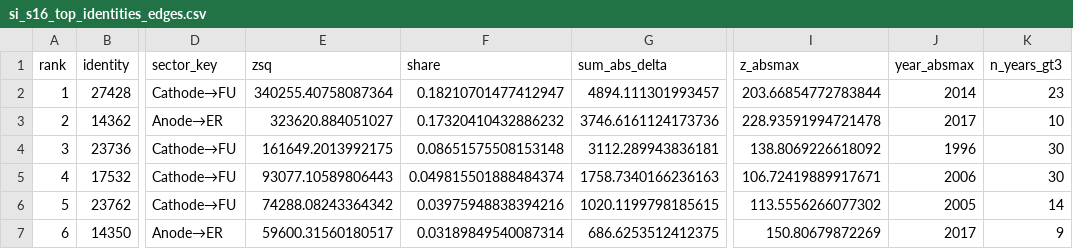
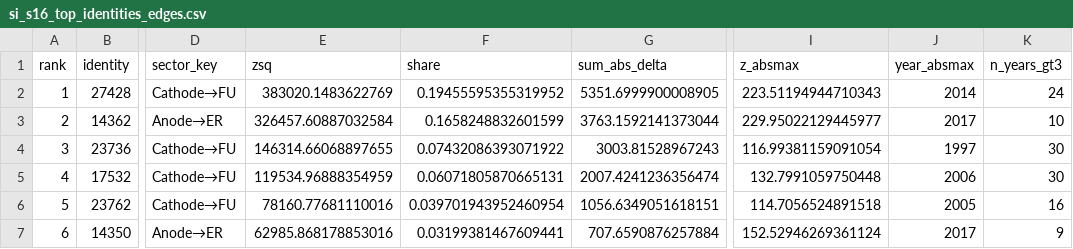
Before and after one commit to florihu/pySUTO, a CSV file: docs/manuscript/figs/si_s16_top_identities_edges.csv, drawn as a sheet; only a part is shown, gaps mark what is left out; the diff covers the shown part only; the diff names each change by its address in the sheet, - before the commit and + after, or states it on an @@ line.

```diff
--- a/docs/manuscript/figs/si_s16_top_identities_edges.csv
+++ b/docs/manuscript/figs/si_s16_top_identities_edges.csv
-E2 (zsq): 340255.40758087364
+E2 (zsq): 383020.1483622769
-F2 (share): 0.18210701477412947
+F2 (share): 0.19455595355319952
-G2 (sum_abs_delta): 4894.111301993457
+G2 (sum_abs_delta): 5351.6999900008905
-I2 (z_absmax): 203.66854772783844
+I2 (z_absmax): 223.51194944710343
-K2 (n_years_gt3): 23
+K2 (n_years_gt3): 24
-E3 (zsq): 323620.884051027
+E3 (zsq): 326457.60887032584
-F3 (share): 0.17320410432886232
+F3 (share): 0.1658248832601599
-G3 (sum_abs_delta): 3746.6161124173736
+G3 (sum_abs_delta): 3763.1592141373044
-I3 (z_absmax): 228.93591994721478
+I3 (z_absmax): 229.95022129445977
-E4 (zsq): 161649.2013992175
+E4 (zsq): 146314.66068897655
-F4 (share): 0.08651575508153148
+F4 (share): 0.07432086393071922
-G4 (sum_abs_delta): 3112.289943836181
+G4 (sum_abs_delta): 3003.81528967243
-I4 (z_absmax): 138.8069226618092
+I4 (z_absmax): 116.99381159091054
-J4 (year_absmax): 1996
+J4 (year_absmax): 1997
-E5 (zsq): 93077.10589806443
+E5 (zsq): 119534.96888354959
-F5 (share): 0.049815501888484374
+F5 (share): 0.06071805870665131
-G5 (sum_abs_delta): 1758.7340166236163
+G5 (sum_abs_delta): 2007.4241236356474
-I5 (z_absmax): 106.72419889917671
+I5 (z_absmax): 132.7991059750448
-E6 (zsq): 74288.08243364342
+E6 (zsq): 78160.77681110016
-F6 (share): 0.03975948838394216
+F6 (share): 0.039701943952460954
-G6 (sum_abs_delta): 1020.1199798185615
+G6 (sum_abs_delta): 1056.6349051618151
-I6 (z_absmax): 113.5556266077302
+I6 (z_absmax): 114.7056524891518
-K6 (n_years_gt3): 14
+K6 (n_years_gt3): 16
-E7 (zsq): 59600.31560180517
+E7 (zsq): 62985.868178853016
-F7 (share): 0.03189849540087314
+F7 (share): 0.03199381467609441
-G7 (sum_abs_delta): 686.6253512412375
+G7 (sum_abs_delta): 707.6590876257884
-I7 (z_absmax): 150.80679872269
+I7 (z_absmax): 152.52946269361124
```
Also changed, not shown: 162 edited cells elsewhere in this file, docs/manuscript/figs/si_s15_decomposition.csv, docs/manuscript/figs/si_s15_embodied_folded.csv, 16 other files.
